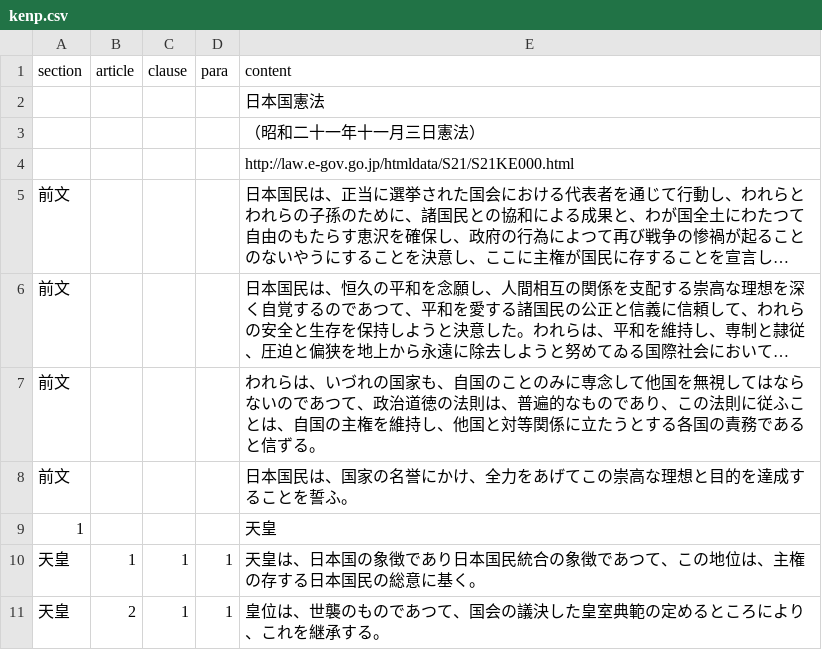
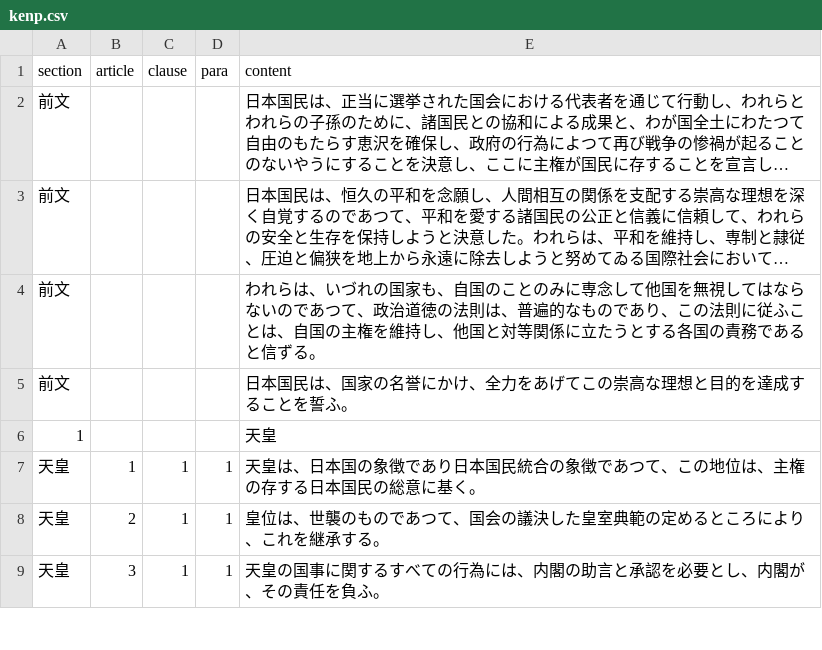
Before and after one commit to xyn9/xyn9.github.com, a CSV file: _data/kenp.csv, drawn as a sheet; only a part is shown; the shorter side is filled out with more unchanged rows; long unchanged cells end in …; the diff names each change by its address in the sheet, - before the commit and + after, or states it on an @@ line.

```diff
--- a/_data/kenp.csv
+++ b/_data/kenp.csv
-row 2:  |  |  |  | 日本国憲法
-row 3:  |  |  |  | （昭和二十一年十一月三日憲法）
-row 4:  |  |  |  | http://law.e-gov.go.jp/htmldata/S21/S21KE000.html
```
Also changed, not shown: 1 other file.
